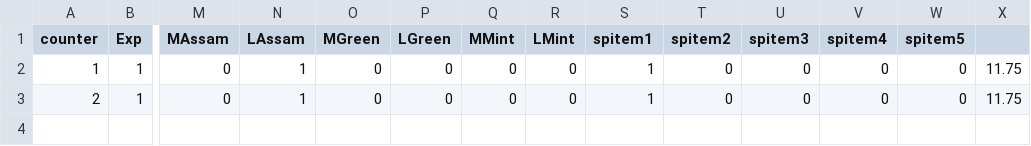
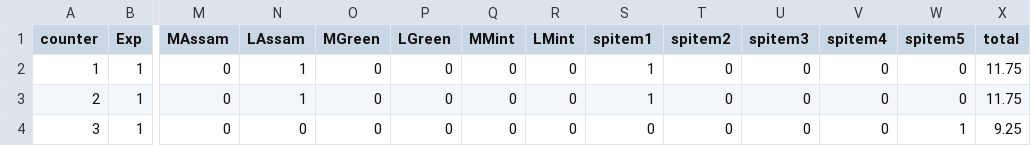
Before and after one commit to natsuta/SEPMCoffeeBuzz, a CSV file: orders.csv, drawn as a sheet; only a part is shown, gaps mark what is left out; rows hold the shown columns only; the diff names each change by its address in the sheet, - before the commit and + after, or states it on an @@ line.

```diff
--- a/orders.csv
+++ b/orders.csv
-X1: (empty)
+X1: total
+row 4: 3 | 1 | 0 | 0 | 0 | 0 | 0 | 0 | 0 | 0 | 0 | 0 | 1 | 9.25
```
Also changed, not shown: 2 other files.
